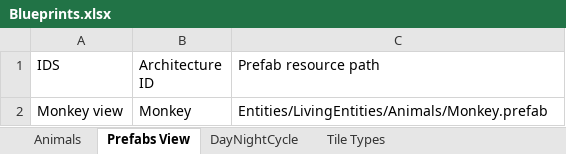
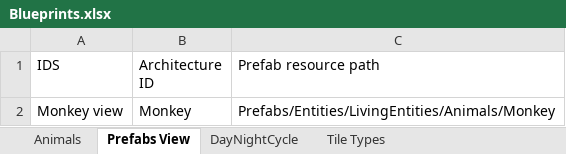
Before and after one commit to ianco99/ArqDeSoftwareVJ, an Excel workbook: ArqVJ2026/Assets/StreamingAssets/Blueprints/Blueprints.xlsx, sheet Prefabs View, drawn as a sheet; values as stored, in another font and other column widths than the file's, no borders; charts and pictures not drawn; the diff names each change by its address in the sheet, - before the commit and + after, or states it on an @@ line.

Commit message:
feat: View of Mapping data structures

```diff
--- a/ArqVJ2026/Assets/StreamingAssets/Blueprints/Blueprints.xlsx (sheet Prefabs View)
+++ b/ArqVJ2026/Assets/StreamingAssets/Blueprints/Blueprints.xlsx (sheet Prefabs View)
-C2 (Prefab resource path): Entities/LivingEntities/Animals/Monkey.prefab
+C2 (Prefab resource path): Prefabs/Entities/LivingEntities/Animals/Monkey
```
Also changed, not shown: 31 other files.
